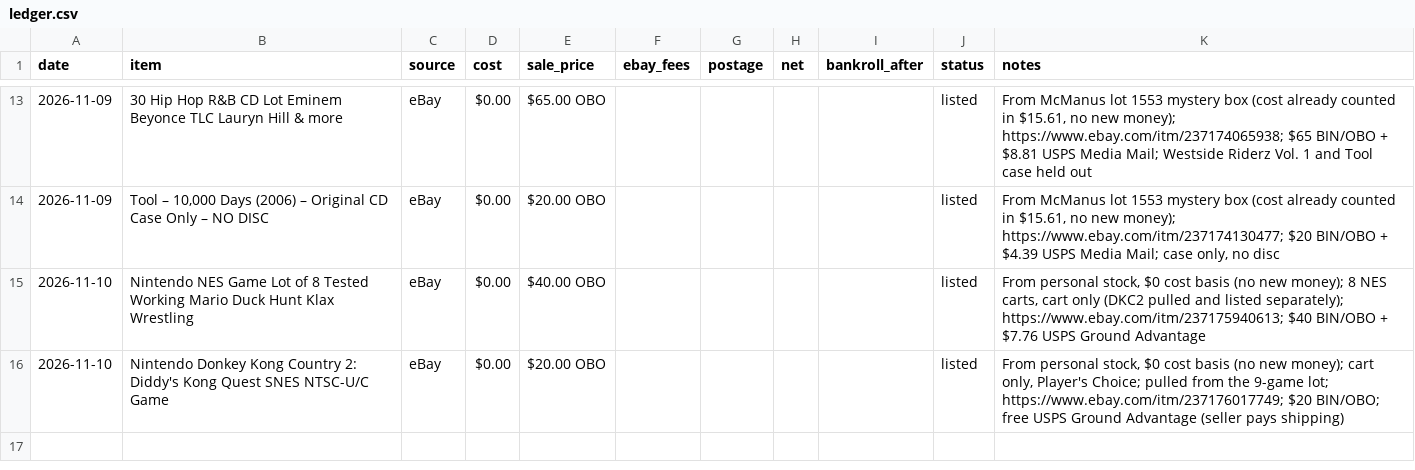
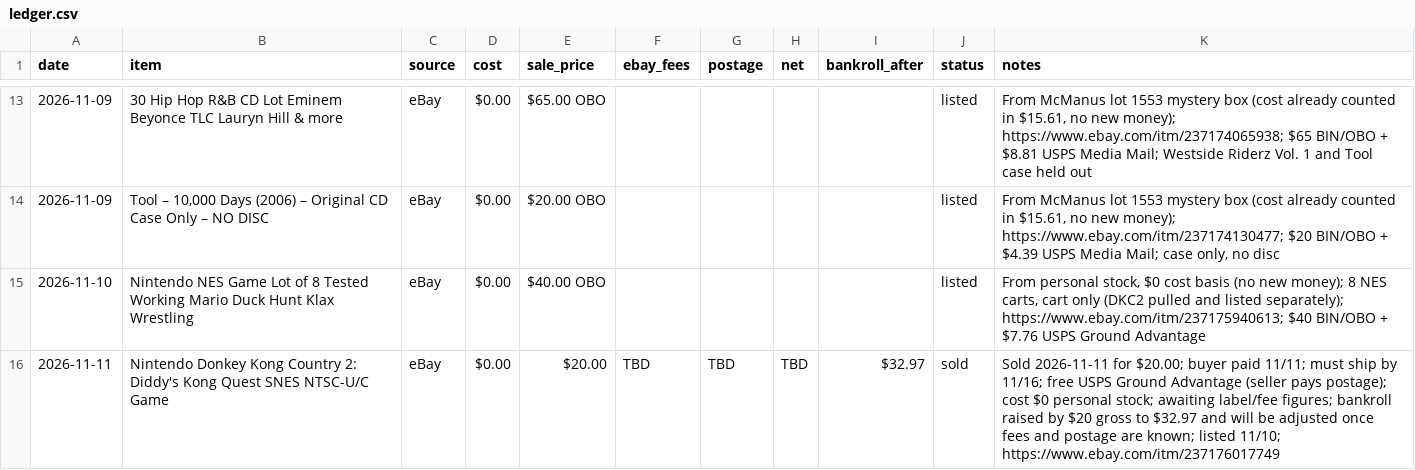
Before and after one commit to 16BITKAS/Paper-clip-to-1m, a CSV file: data/ledger.csv, drawn as a sheet; only a part is shown, gaps mark what is left out.

```diff
--- a/data/ledger.csv
+++ b/data/ledger.csv
@@ -15,2 +15,2 @@ date,item,source,cost,sale_price,ebay_fees,postage,net,bankroll_after,status,not
 2026-11-10,Nintendo NES Game Lot of 8 Tested Working Mario Duck Hunt Klax Wrestling,eBay,$0.00,$40.00 OBO,,,,,listed,"From personal stock, $0 cost basis (no new money); 8 NES carts, cart only (DKC2 pulled and listed separately); https://www.ebay.com/itm/237175940613; $40 BIN/OBO + $7.76 USPS Ground Advantage"
-2026-11-10,Nintendo Donkey Kong Country 2: Diddy's Kong Quest SNES NTSC-U/C Game,eBay,$0.00,$20.00 OBO,,,,,listed,"From personal stock, $0 cost basis (no new money); cart only, Player's Choice; pulled from the 9-game lot; https://www.ebay.com/itm/237176017749; $20 BIN/OBO; free USPS Ground Advantage (seller pays shipping)"
+2026-11-11,Nintendo Donkey Kong Country 2: Diddy's Kong Quest SNES NTSC-U/C Game,eBay,$0.00,$20.00,TBD,TBD,TBD,$32.97,sold,Sold 2026-11-11 for $20.00; buyer paid 11/11; must ship by 11/16; free USPS Ground Advantage (seller pays postage); cost $0 personal stock; awaiting label/fee figures; bankroll raised by $20 gross to $32.97 and will be adjusted once fees and postage are known; listed 11/10; https://www.ebay.com/itm/237176017749
```
Also changed, not shown: 1 other file.
